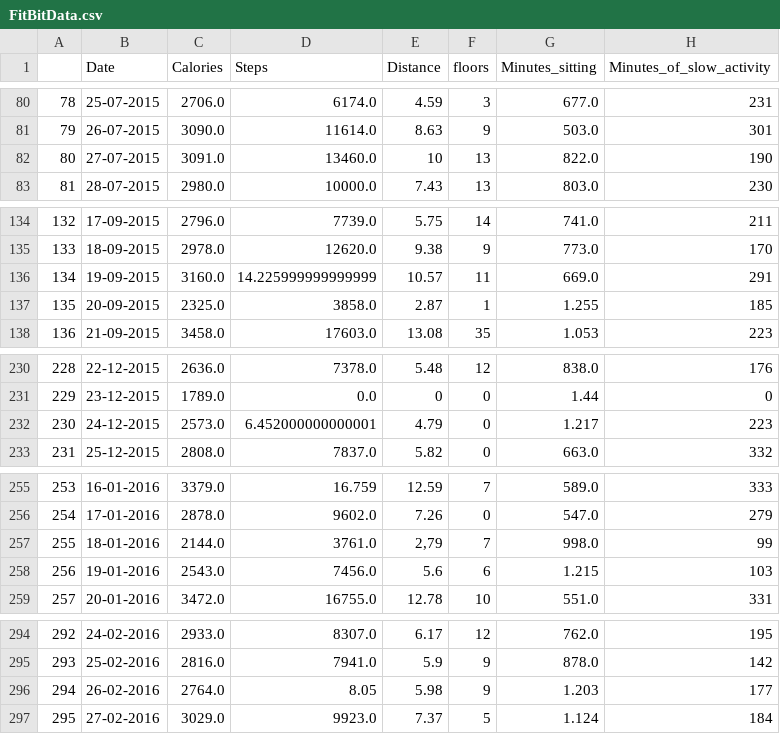
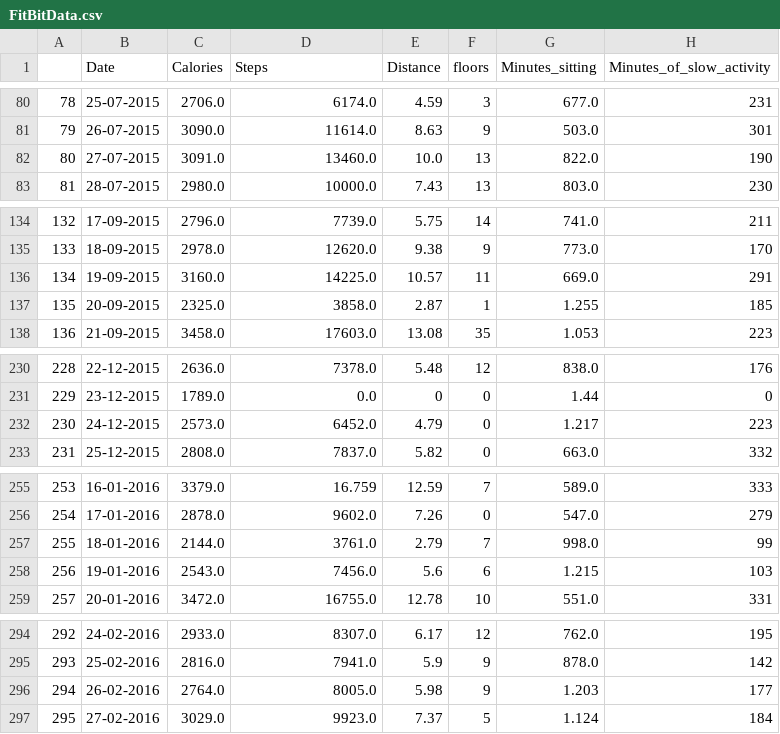
Before and after one commit to GatorEthics/predictiveWellness, a CSV file: wellnessPredictiveAnalysis_MK/src/FitBitData.csv, drawn as a sheet; only a part is shown, gaps mark what is left out; the diff covers the shown part only; the diff names each change by its address in the sheet, - before the commit and + after, or states it on an @@ line.

```diff
--- a/wellnessPredictiveAnalysis_MK/src/FitBitData.csv
+++ b/wellnessPredictiveAnalysis_MK/src/FitBitData.csv
-E82 (Distance): 10
+E82 (Distance): 10.0
-D136 (Steps): 14.225999999999999
+D136 (Steps): 14225.0
-D232 (Steps): 6.452000000000001
+D232 (Steps): 6452.0
-E257 (Distance): 2,79
+E257 (Distance): 2.79
-D296 (Steps): 8.05
+D296 (Steps): 8005.0
```
Also changed, not shown: 21 edited cells elsewhere in this file.
